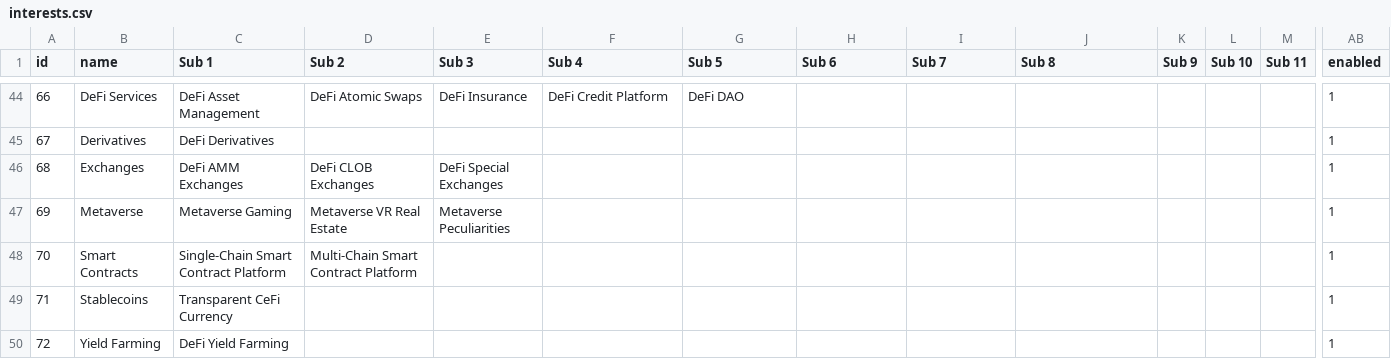
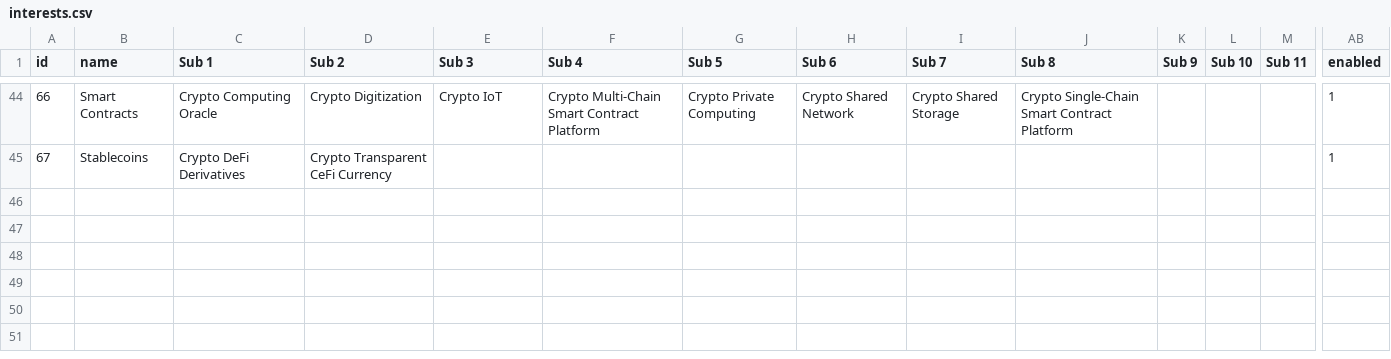
Before and after one commit to gainy-app/gainy, a CSV file: src/meltano/meltano/data/interests.csv, drawn as a sheet; only a part is shown, gaps mark what is left out; rows hold the shown columns only; the diff covers the shown part only; the diff names each change by its address in the sheet, - before the commit and + after, or states it on an @@ line.

Commit message:
Update interests.csv
Renamed Crypto Interests
Left 5 only
Renamed Crypto Industries (no more possible conflicts with GICS namings)

```diff
--- a/src/meltano/meltano/data/interests.csv
+++ b/src/meltano/meltano/data/interests.csv
-B44 (name): DeFi Services
+B44 (name): Smart Contracts
-C44 (Sub 1): DeFi Asset Management
+C44 (Sub 1): Crypto Computing Oracle
-D44 (Sub 2): DeFi Atomic Swaps
+D44 (Sub 2): Crypto Digitization
-E44 (Sub 3): DeFi Insurance
+E44 (Sub 3): Crypto IoT
-F44 (Sub 4): DeFi Credit Platform
+F44 (Sub 4): Crypto Multi-Chain Smart Contract Platform
-G44 (Sub 5): DeFi DAO
+G44 (Sub 5): Crypto Private Computing
-H44 (Sub 6): (empty)
+H44 (Sub 6): Crypto Shared Network
-I44 (Sub 7): (empty)
+I44 (Sub 7): Crypto Shared Storage
-J44 (Sub 8): (empty)
+J44 (Sub 8): Crypto Single-Chain Smart Contract Platform
-B45 (name): Derivatives
+B45 (name): Stablecoins
-C45 (Sub 1): DeFi Derivatives
+C45 (Sub 1): Crypto DeFi Derivatives
-D45 (Sub 2): (empty)
+D45 (Sub 2): Crypto Transparent CeFi Currency
-row 46: 68 | Exchanges | DeFi AMM Exchanges | DeFi CLOB Exchanges | DeFi Special Exchanges |  |  |  |  |  |  |  |  | 1
-row 47: 69 | Metaverse | Metaverse Gaming | Metaverse VR Real Estate | Metaverse Peculiarities |  |  |  |  |  |  |  |  | 1
-row 48: 70 | Smart Contracts | Single-Chain Smart Contract Platform | Multi-Chain Smart Contract Platform |  |  |  |  |  |  |  |  |  | 1
-row 49: 71 | Stablecoins | Transparent CeFi Currency |  |  |  |  |  |  |  |  |  |  | 1
-row 50: 72 | Yield Farming | DeFi Yield Farming |  |  |  |  |  |  |  |  |  |  | 1
```
Also changed, not shown: 25 edited cells elsewhere in this file.
